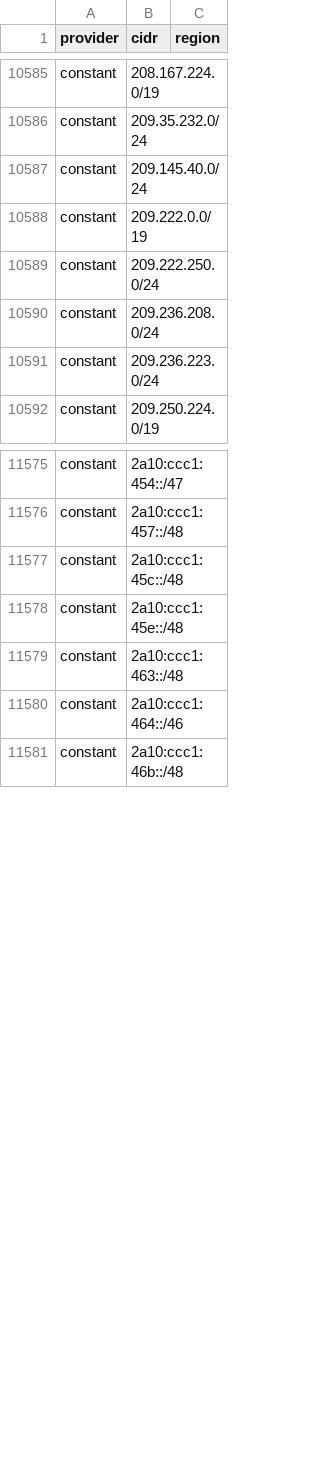
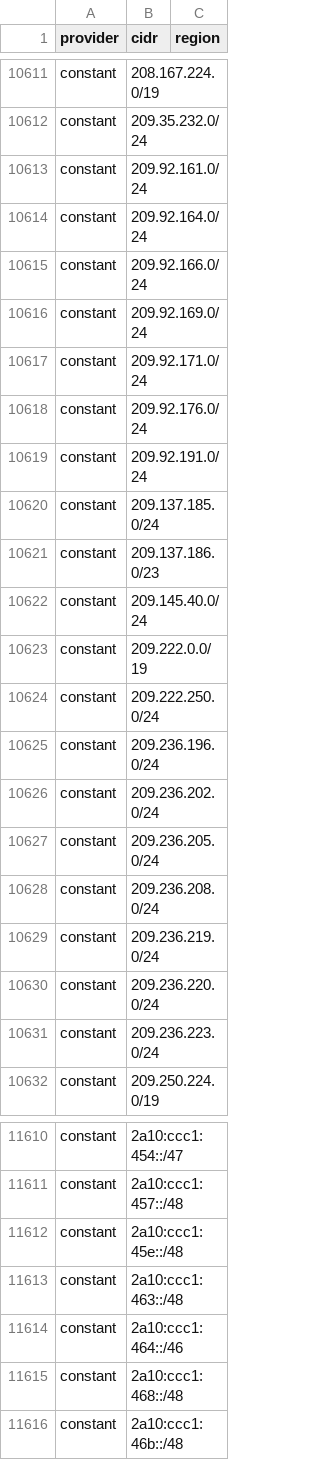
Before and after one commit to 123jjck/cdn-ip-ranges, a CSV file: all/all.csv, drawn as a sheet; only a part is shown, gaps mark what is left out; removed rows and columns are numbered as before the commit, all else as after; the diff covers the shown part only; the diff names each change by its address in the sheet, - before the commit and + after, or states it on an @@ line.

```diff
--- a/all/all.csv
+++ b/all/all.csv
+row 10613: constant | 209.92.161.0/24
+row 10614: constant | 209.92.164.0/24
+row 10615: constant | 209.92.166.0/24
+row 10616: constant | 209.92.169.0/24
+row 10617: constant | 209.92.171.0/24
+row 10618: constant | 209.92.176.0/24
+row 10619: constant | 209.92.191.0/24
+row 10620: constant | 209.137.185.0/24
+row 10621: constant | 209.137.186.0/23
+row 10625: constant | 209.236.196.0/24
+row 10626: constant | 209.236.202.0/24
+row 10627: constant | 209.236.205.0/24
+row 10629: constant | 209.236.219.0/24
+row 10630: constant | 209.236.220.0/24
-row 11577: constant | 2a10:ccc1:45c::/48
+row 11615: constant | 2a10:ccc1:468::/48
```
Also changed, not shown: 35 added rows, 8 removed rows and 3 edited cells elsewhere in this file, 49 other files.
